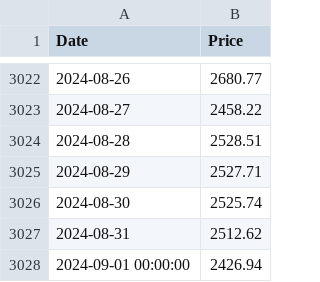
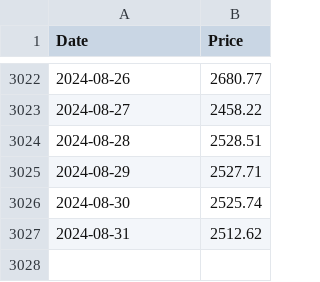
Before and after one commit to mbsuraj/InvestmentsResearch, a CSV file: ETH-USD.csv, drawn as a sheet; only a part is shown, gaps mark what is left out.

```diff
--- a/ETH-USD.csv
+++ b/ETH-USD.csv
@@ -3027,2 +3027 @@ Date,Price
 2024-08-31,2512.62
-2024-09-01 00:00:00,2426.94
```
Also changed, not shown: 1 other file.
